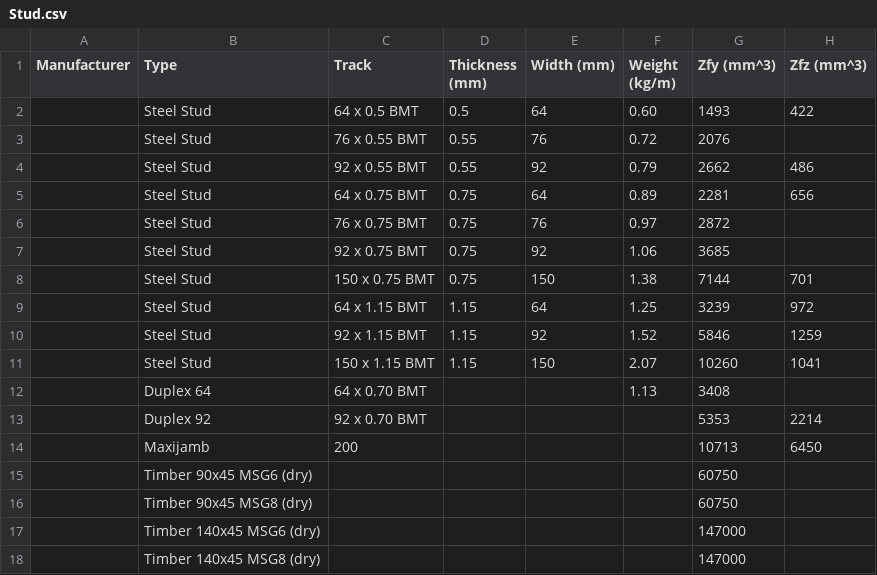
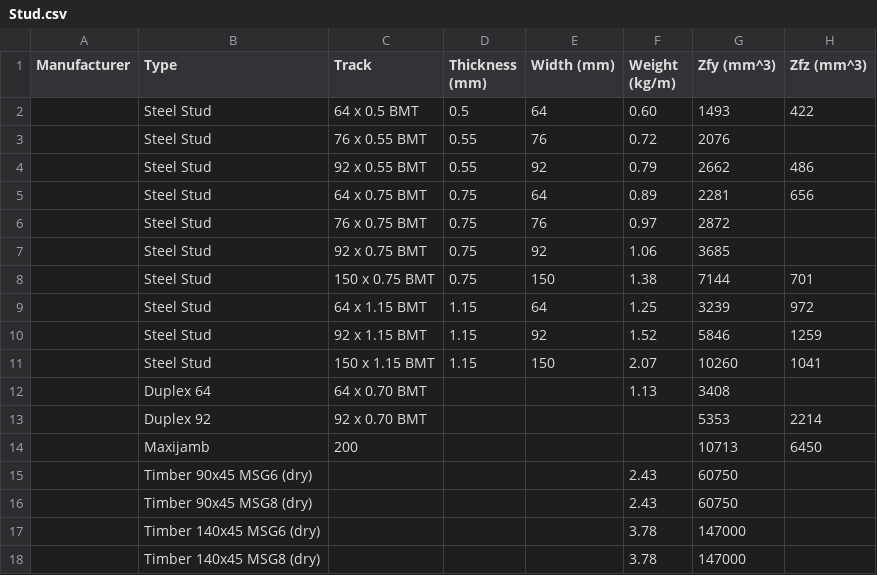
Before and after one commit to Constratum/product-data, a CSV file: product_data/data/Stud.csv, drawn as a sheet; only a part is shown; the diff names each change by its address in the sheet, - before the commit and + after, or states it on an @@ line.

Commit message:
Add files via upload

```diff
--- a/product_data/data/Stud.csv
+++ b/product_data/data/Stud.csv
-F15:F16 (Weight (kg/m)): (empty)
+F15:F16 (Weight (kg/m)): 2.43
-F17:F18 (Weight (kg/m)): (empty)
+F17:F18 (Weight (kg/m)): 3.78
```
